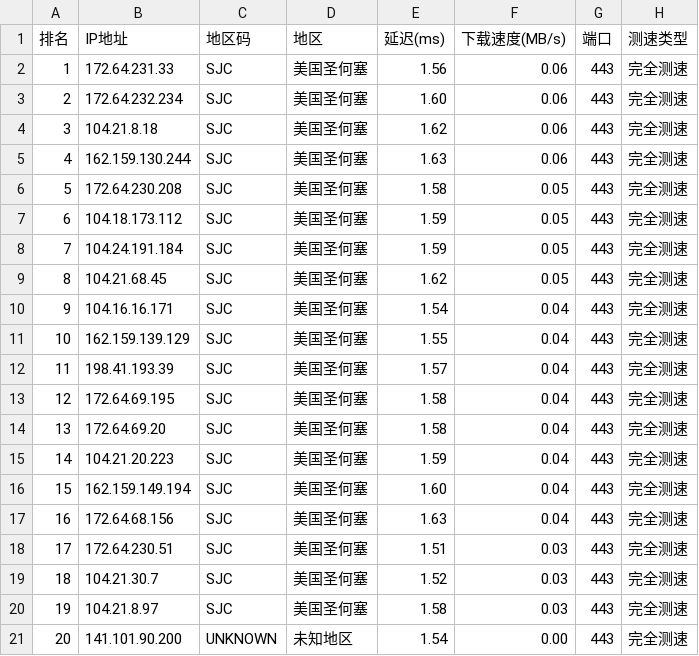
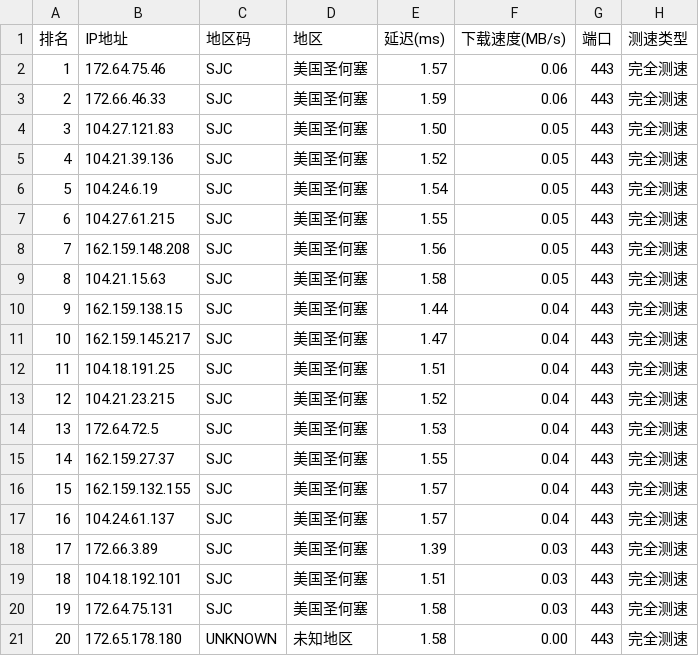
Before and after one commit to ZQ-JACKY/ZQ-CloudFlareScan, a CSV file: ipv4.csv, drawn as a sheet.

```diff
--- a/ipv4.csv
+++ b/ipv4.csv
@@ -1,21 +1,21 @@
 排名,IP地址,地区码,地区,延迟(ms),下载速度(MB/s),端口,测速类型
-1,172.64.231.33,SJC,美国圣何塞,1.56,0.06,443,完全测速
-2,172.64.232.234,SJC,美国圣何塞,1.60,0.06,443,完全测速
-3,104.21.8.18,SJC,美国圣何塞,1.62,0.06,443,完全测速
-4,162.159.130.244,SJC,美国圣何塞,1.63,0.06,443,完全测速
-5,172.64.230.208,SJC,美国圣何塞,1.58,0.05,443,完全测速
-6,104.18.173.112,SJC,美国圣何塞,1.59,0.05,443,完全测速
-7,104.24.191.184,SJC,美国圣何塞,1.59,0.05,443,完全测速
-8,104.21.68.45,SJC,美国圣何塞,1.62,0.05,443,完全测速
-9,104.16.16.171,SJC,美国圣何塞,1.54,0.04,443,完全测速
-10,162.159.139.129,SJC,美国圣何塞,1.55,0.04,443,完全测速
-11,198.41.193.39,SJC,美国圣何塞,1.57,0.04,443,完全测速
-12,172.64.69.195,SJC,美国圣何塞,1.58,0.04,443,完全测速
-13,172.64.69.20,SJC,美国圣何塞,1.58,0.04,443,完全测速
-14,104.21.20.223,SJC,美国圣何塞,1.59,0.04,443,完全测速
-15,162.159.149.194,SJC,美国圣何塞,1.60,0.04,443,完全测速
-16,172.64.68.156,SJC,美国圣何塞,1.63,0.04,443,完全测速
-17,172.64.230.51,SJC,美国圣何塞,1.51,0.03,443,完全测速
-18,104.21.30.7,SJC,美国圣何塞,1.52,0.03,443,完全测速
-19,104.21.8.97,SJC,美国圣何塞,1.58,0.03,443,完全测速
-20,141.101.90.200,UNKNOWN,未知地区,1.54,0.00,443,完全测速
+1,172.64.75.46,SJC,美国圣何塞,1.57,0.06,443,完全测速
+2,172.66.46.33,SJC,美国圣何塞,1.59,0.06,443,完全测速
+3,104.27.121.83,SJC,美国圣何塞,1.50,0.05,443,完全测速
+4,104.21.39.136,SJC,美国圣何塞,1.52,0.05,443,完全测速
+5,104.24.6.19,SJC,美国圣何塞,1.54,0.05,443,完全测速
+6,104.27.61.215,SJC,美国圣何塞,1.55,0.05,443,完全测速
+7,162.159.148.208,SJC,美国圣何塞,1.56,0.05,443,完全测速
+8,104.21.15.63,SJC,美国圣何塞,1.58,0.05,443,完全测速
+9,162.159.138.15,SJC,美国圣何塞,1.44,0.04,443,完全测速
+10,162.159.145.217,SJC,美国圣何塞,1.47,0.04,443,完全测速
+11,104.18.191.25,SJC,美国圣何塞,1.51,0.04,443,完全测速
+12,104.21.23.215,SJC,美国圣何塞,1.52,0.04,443,完全测速
+13,172.64.72.5,SJC,美国圣何塞,1.53,0.04,443,完全测速
+14,162.159.27.37,SJC,美国圣何塞,1.55,0.04,443,完全测速
+15,162.159.132.155,SJC,美国圣何塞,1.57,0.04,443,完全测速
+16,104.24.61.137,SJC,美国圣何塞,1.57,0.04,443,完全测速
+17,172.66.3.89,SJC,美国圣何塞,1.39,0.03,443,完全测速
+18,104.18.192.101,SJC,美国圣何塞,1.51,0.03,443,完全测速
+19,172.64.75.131,SJC,美国圣何塞,1.58,0.03,443,完全测速
+20,172.65.178.180,UNKNOWN,未知地区,1.58,0.00,443,完全测速
```
